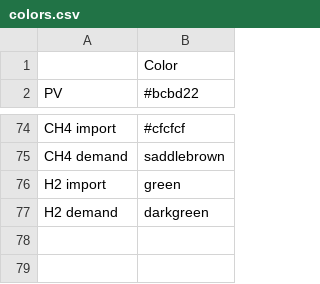
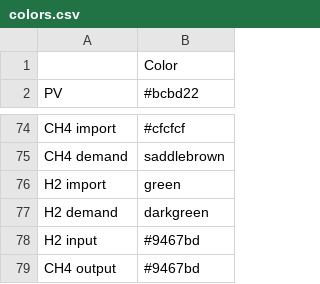
Before and after one commit to rl-institut/oemof-B3-methane, a CSV file: oemof_b3/config/colors.csv, drawn as a sheet; only a part is shown, gaps mark what is left out.

Commit message:
Add missing colors

```diff
--- a/oemof_b3/config/colors.csv
+++ b/oemof_b3/config/colors.csv
@@ -77 +77,3 @@ H2 import,green
 H2 demand,darkgreen
+H2 input,#9467bd
+CH4 output,#9467bd
```
